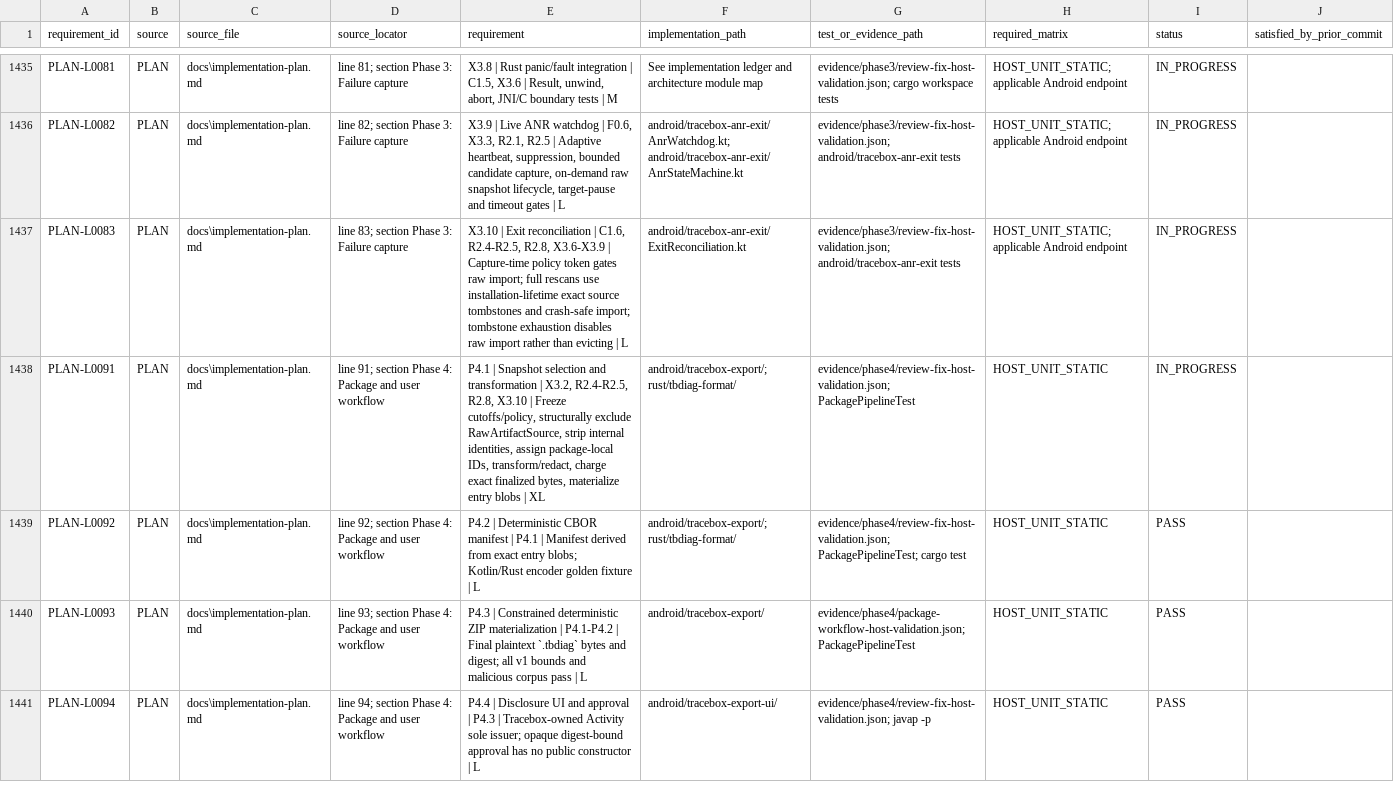
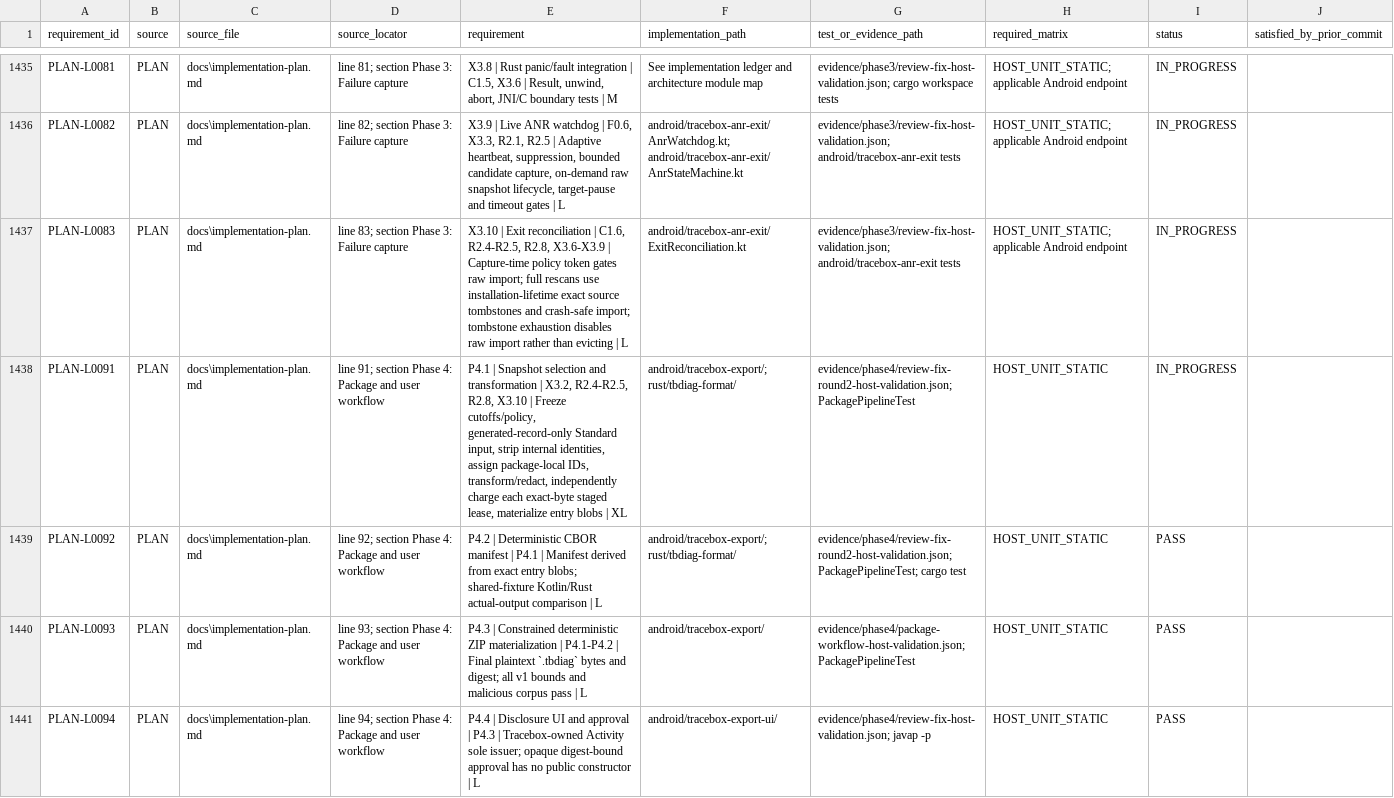
Before and after one commit to adsamcik/Tracebox, a CSV file: docs/traceability/requirements.csv, drawn as a sheet; only a part is shown, gaps mark what is left out; the diff covers the shown part only.

```diff
--- a/docs/traceability/requirements.csv
+++ b/docs/traceability/requirements.csv
@@ -1437,4 +1437,4 @@ requirement_id,source,source_file,source_locator,requirement,implementation_path
 "PLAN-L0083","PLAN","docs\implementation-plan.md","line 83; section Phase 3: Failure capture","X3.10 | Exit reconciliation | C1.6, R2.4-R2.5, R2.8, X3.6-X3.9 | Capture-time policy token gates raw import; full rescans use installation-lifetime exact source tombstones and crash-safe import; tombstone exhaustion disables raw import rather than evicting | L","android/tracebox-anr-exit/ExitReconciliation.kt","evidence/phase3/review-fix-host-validation.json; android/tracebox-anr-exit tests","HOST_UNIT_STATIC; applicable Android endpoint","IN_PROGRESS",""
-"PLAN-L0091","PLAN","docs\implementation-plan.md","line 91; section Phase 4: Package and user workflow","P4.1 | Snapshot selection and transformation | X3.2, R2.4-R2.5, R2.8, X3.10 | Freeze cutoffs/policy, structurally exclude RawArtifactSource, strip internal identities, assign package-local IDs, transform/redact, charge exact finalized bytes, materialize entry blobs | XL","android/tracebox-export/; rust/tbdiag-format/","evidence/phase4/review-fix-host-validation.json; PackagePipelineTest","HOST_UNIT_STATIC","IN_PROGRESS",""
-"PLAN-L0092","PLAN","docs\implementation-plan.md","line 92; section Phase 4: Package and user workflow","P4.2 | Deterministic CBOR manifest | P4.1 | Manifest derived from exact entry blobs; Kotlin/Rust encoder golden fixture | L","android/tracebox-export/; rust/tbdiag-format/","evidence/phase4/review-fix-host-validation.json; PackagePipelineTest; cargo test","HOST_UNIT_STATIC","PASS",""
+"PLAN-L0091","PLAN","docs\implementation-plan.md","line 91; section Phase 4: Package and user workflow","P4.1 | Snapshot selection and transformation | X3.2, R2.4-R2.5, R2.8, X3.10 | Freeze cutoffs/policy, generated-record-only Standard input, strip internal identities, assign package-local IDs, transform/redact, independently charge each exact-byte staged lease, materialize entry blobs | XL","android/tracebox-export/; rust/tbdiag-format/","evidence/phase4/review-fix-round2-host-validation.json; PackagePipelineTest","HOST_UNIT_STATIC","IN_PROGRESS",""
+"PLAN-L0092","PLAN","docs\implementation-plan.md","line 92; section Phase 4: Package and user workflow","P4.2 | Deterministic CBOR manifest | P4.1 | Manifest derived from exact entry blobs; shared-fixture Kotlin/Rust actual-output comparison | L","android/tracebox-export/; rust/tbdiag-format/","evidence/phase4/review-fix-round2-host-validation.json; PackagePipelineTest; cargo test","HOST_UNIT_STATIC","PASS",""
 "PLAN-L0093","PLAN","docs\implementation-plan.md","line 93; section Phase 4: Package and user workflow","P4.3 | Constrained deterministic ZIP materialization | P4.1-P4.2 | Final plaintext `.tbdiag` bytes and digest; all v1 bounds and malicious corpus pass | L","android/tracebox-export/","evidence/phase4/package-workflow-host-validation.json; PackagePipelineTest","HOST_UNIT_STATIC","PASS",""
```
Also changed, not shown: 12 edited cells elsewhere in this file, 15 other files.
